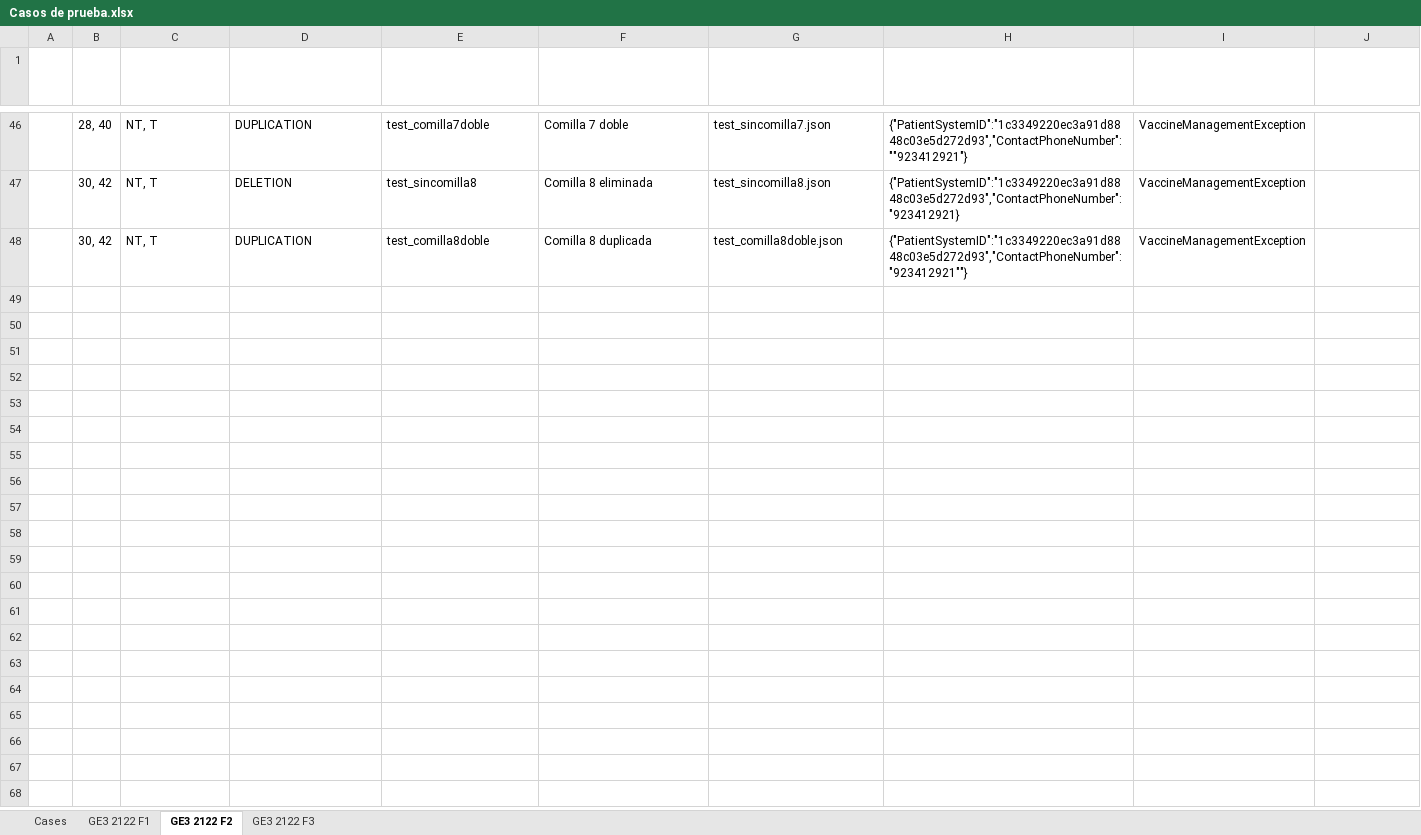
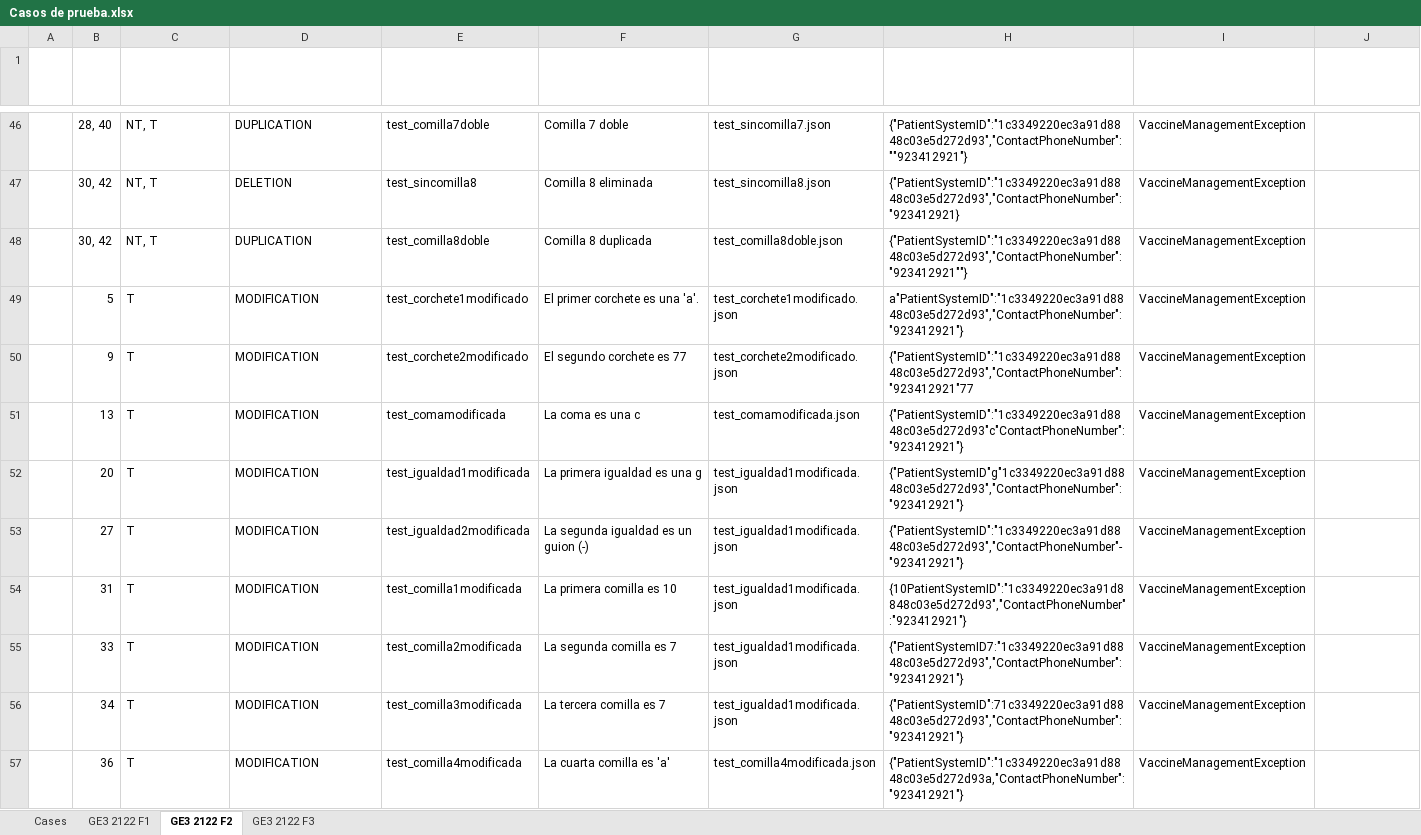
Before and after one commit to mario429/G80.2022.T10.EG3, an Excel workbook: docs/Casos de prueba.xlsx, sheet GE3 2122 F2, drawn as a sheet; only a part is shown, gaps mark what is left out; values as stored, in another font and other column widths than the file's, no borders; table styles not drawn; the diff covers the shown part only; the diff names each change by its address in the sheet, - before the commit and + after, or states it on an @@ line.

Commit message:
Añadidos tests de modificaciones. Editados los tests de get_vaccine_date para hacer todos los incorrectos en uno.

```diff
--- a/docs/Casos de prueba.xlsx (sheet GE3 2122 F2)
+++ b/docs/Casos de prueba.xlsx (sheet GE3 2122 F2)
+row 49:  | 5 | T | MODIFICATION | test_corchete1modificado | El primer corchete es una 'a'. | test_corchete1modificado.json | a"PatientSystemID":"1c3349220ec3a91d8848c03e5d272d93","ContactPhoneNumber": "923412921"} | VaccineManagementException
+row 50:  | 9 | T | MODIFICATION | test_corchete2modificado | El segundo corchete es 77 | test_corchete2modificado.json | {"PatientSystemID":"1c3349220ec3a91d8848c03e5d272d93","ContactPhoneNumber": "923412921"77 | VaccineManagementException
+row 51:  | 13 | T | MODIFICATION | test_comamodificada | La coma es una c | test_comamodificada.json | {"PatientSystemID":"1c3349220ec3a91d8848c03e5d272d93"c"ContactPhoneNumber": "923412921"} | VaccineManagementException
+row 52:  | 20 | T | MODIFICATION | test_igualdad1modificada | La primera igualdad es una g | test_igualdad1modificada.json | {"PatientSystemID"g"1c3349220ec3a91d8848c03e5d272d93","ContactPhoneNumber": "923412921"} | VaccineManagementException
+row 53:  | 27 | T | MODIFICATION | test_igualdad2modificada | La segunda igualdad es un guion (-) | test_igualdad1modificada.json | {"PatientSystemID":"1c3349220ec3a91d8848c03e5d272d93","ContactPhoneNumber"-"923412921"} | VaccineManagementException
+row 54:  | 31 | T | MODIFICATION | test_comilla1modificada | La primera comilla es 10 | test_igualdad1modificada.json | {10PatientSystemID":"1c3349220ec3a91d8848c03e5d272d93","ContactPhoneNumber":"923412921"} | VaccineManagementException
+row 55:  | 33 | T | MODIFICATION | test_comilla2modificada | La segunda comilla es 7 | test_igualdad1modificada.json | {"PatientSystemID7:"1c3349220ec3a91d8848c03e5d272d93","ContactPhoneNumber":"923412921"} | VaccineManagementException
+row 56:  | 34 | T | MODIFICATION | test_comilla3modificada | La tercera comilla es 7 | test_igualdad1modificada.json | {"PatientSystemID":71c3349220ec3a91d8848c03e5d272d93","ContactPhoneNumber":"923412921"} | VaccineManagementException
+row 57:  | 36 | T | MODIFICATION | test_comilla4modificada | La cuarta comilla es 'a' | test_comilla4modificada.json | {"PatientSystemID":"1c3349220ec3a91d8848c03e5d272d93a,"ContactPhoneNumber":"923412921"} | VaccineManagementException
```
Also changed, not shown: 8 added rows elsewhere in this sheet, 19 other files.
